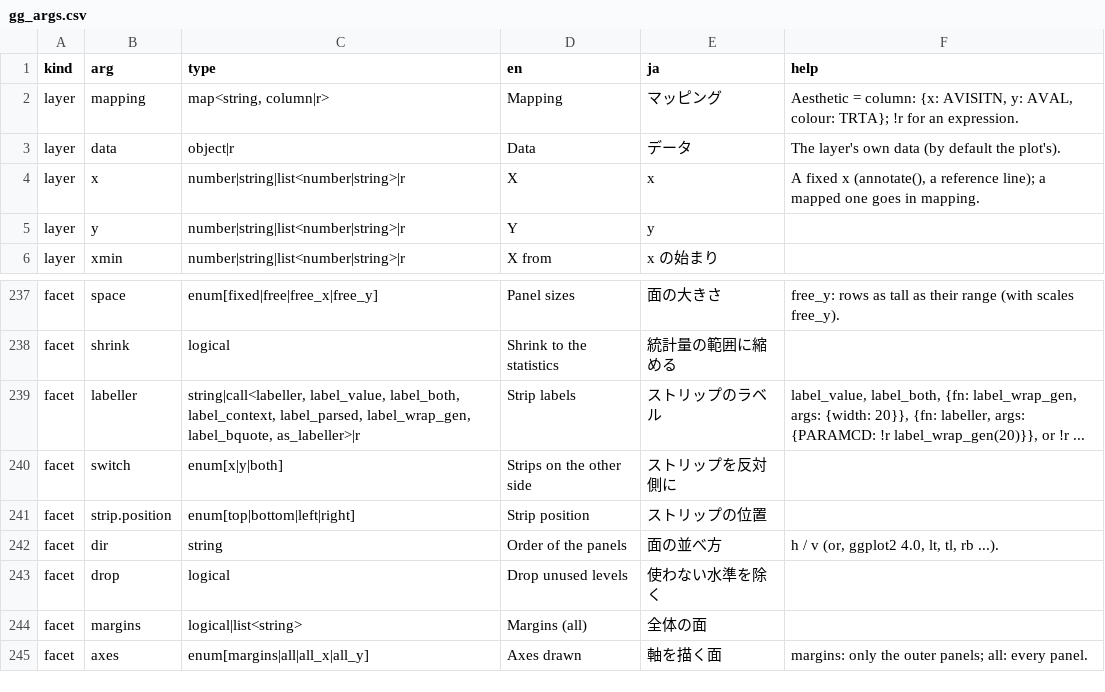
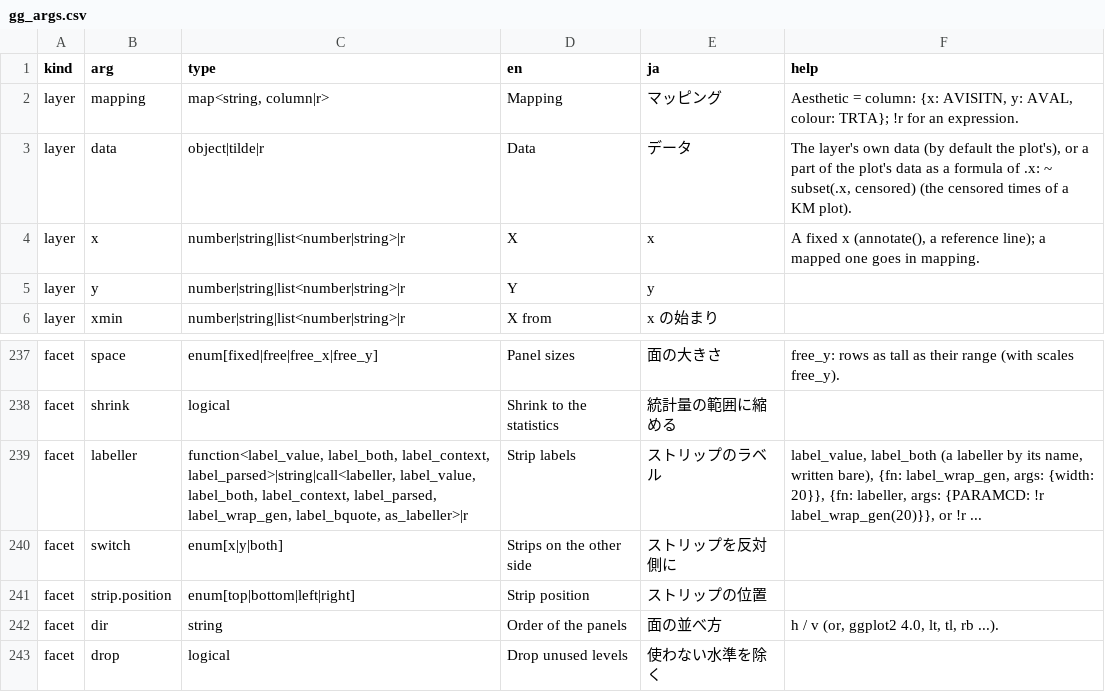
Before and after one commit to ichirio/tflspec, a CSV file: inst/fig/gg_args.csv, drawn as a sheet; only a part is shown, gaps mark what is left out; the shorter side is filled out with more unchanged rows.

```diff
--- a/inst/fig/gg_args.csv
+++ b/inst/fig/gg_args.csv
@@ -2,3 +2,3 @@ kind,arg,type,en,ja,help
 layer,mapping,"map<string, column|r>",Mapping,マッピング,"Aesthetic = column: {x: AVISITN, y: AVAL, colour: TRTA}; !r for an expression."
-layer,data,object|r,Data,データ,"The layer's own data (by default the plot's)."
+layer,data,object|tilde|r,Data,データ,"The layer's own data (by default the plot's), or a part of the plot's data as a formula of .x: ~ subset(.x, censored) (the censored times of a KM plot)."
 layer,x,number|string|list<number|string>|r,X,x,"A fixed x (annotate(), a reference line); a mapped one goes in mapping."
@@ -238,3 +238,3 @@ facet,space,enum[fixed|free|free_x|free_y],Panel sizes,面の大きさ,free_y: r
 facet,shrink,logical,Shrink to the statistics,統計量の範囲に縮める,
-facet,labeller,"string|call<labeller, label_value, label_both, label_context, label_parsed, label_wrap_gen, label_bquote, as_labeller>|r",Strip labels,ストリップのラベル,"label_value, label_both, {fn: label_wrap_gen, args: {width: 20}}, {fn: labeller, args: {PARAMCD: !r label_wrap_gen(20)}}, or !r ..."
+facet,labeller,"function<label_value, label_both, label_context, label_parsed>|string|call<labeller, label_value, label_both, label_context, label_parsed, label_wrap_gen, label_bquote, as_labeller>|r",Strip labels,ストリップのラベル,"label_value, label_both (a labeller by its name, written bare), {fn: label_wrap_gen, args: {width: 20}}, {fn: labeller, args: {PARAMCD: !r label_wrap_gen(20)}}, or !r ..."
 facet,switch,enum[x|y|both],Strips on the other side,ストリップを反対側に,
```
Also changed, not shown: inst/dev/spec-coverage-ggplot2-examples.csv, inst/dev/spec-coverage-ggplot2.csv, 9 other files.
